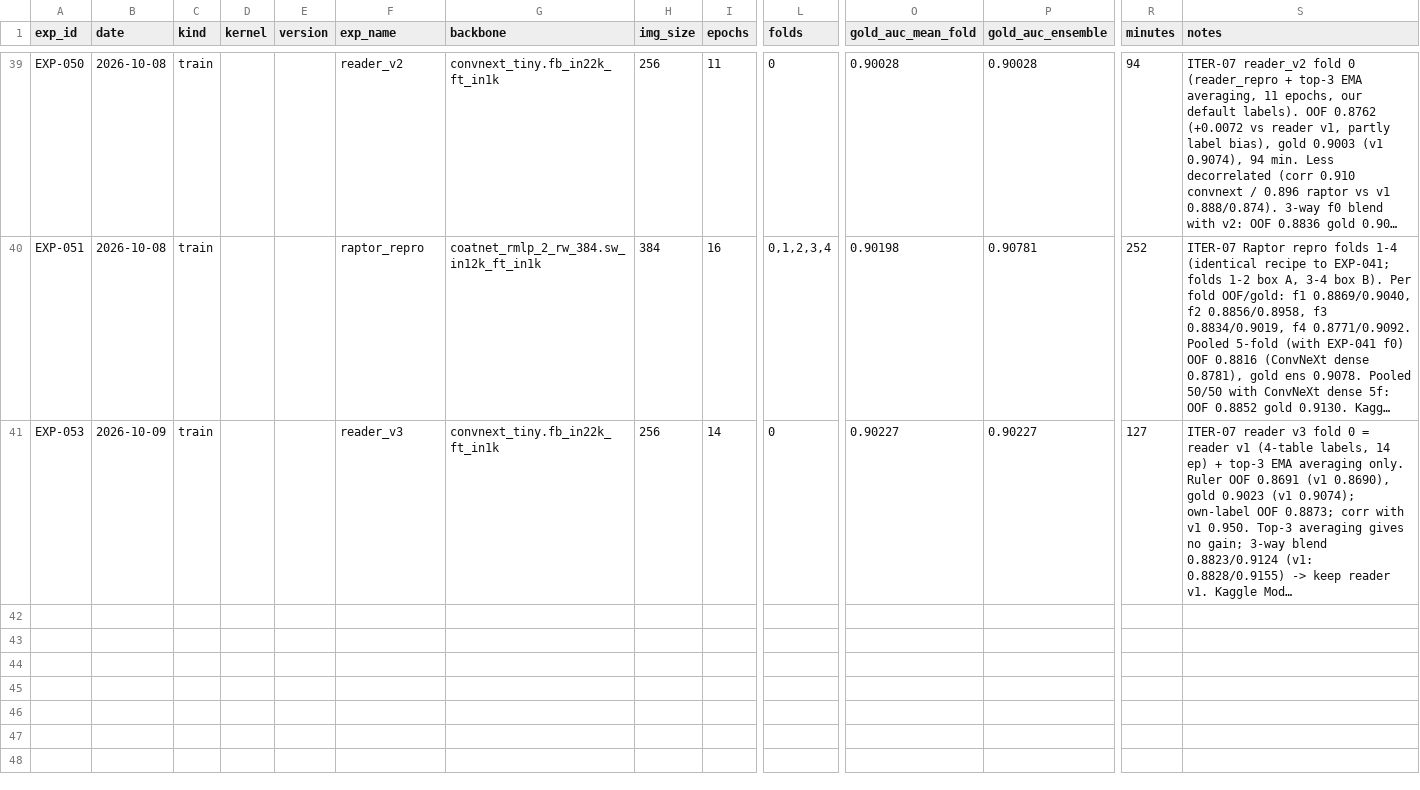
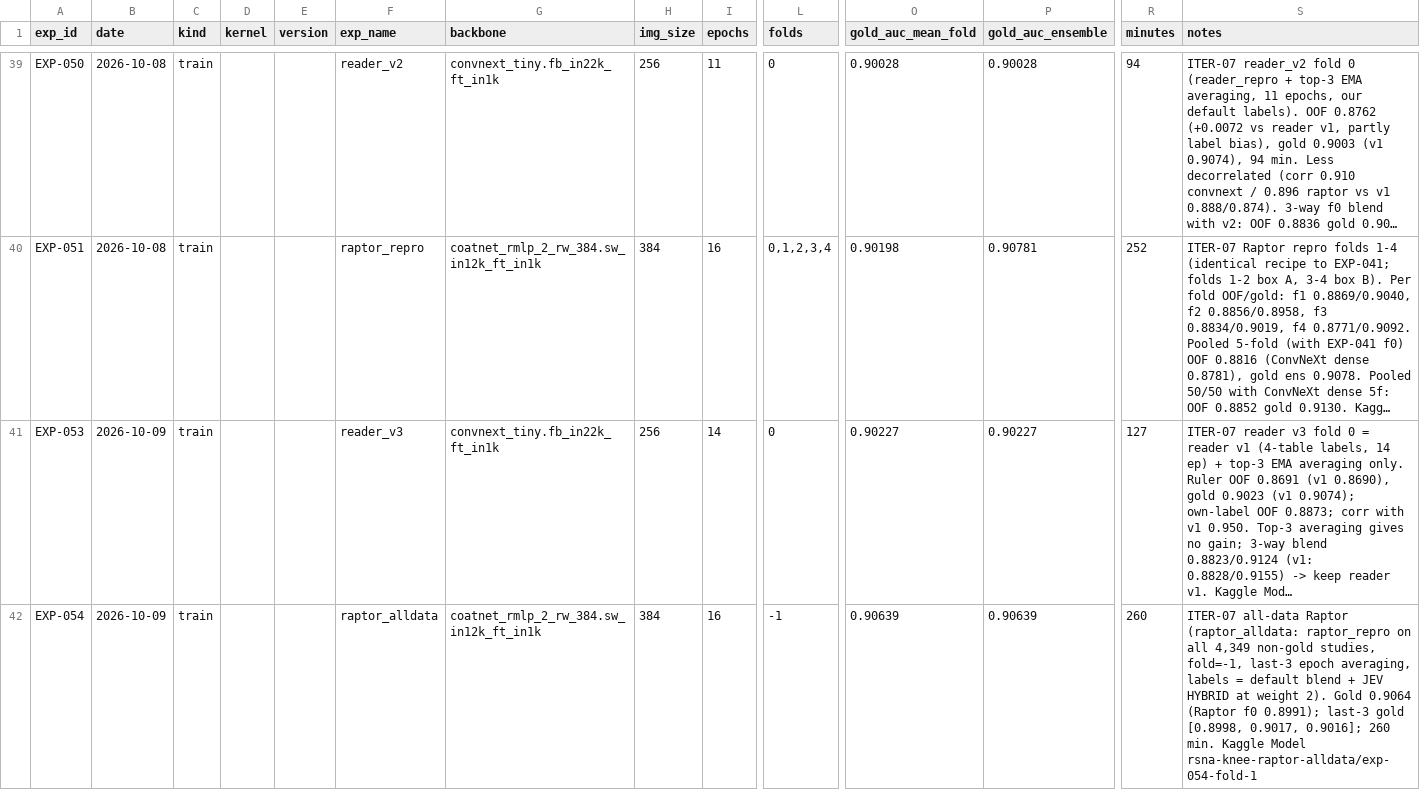
Before and after one commit to hllj/rsna-knee-abnormality-detection, a CSV file: experiments/registry.csv, drawn as a sheet; only a part is shown, gaps mark what is left out; long unchanged cells end in …; rows hold the shown columns only; the diff names each change by its address in the sheet, - before the commit and + after, or states it on an @@ line.

```diff
--- a/experiments/registry.csv
+++ b/experiments/registry.csv
+row 42: EXP-054 | 2026-10-09 | train |  |  | raptor_alldata | coatnet_rmlp_2_rw_384.sw_in12k_ft_in1k | 384 | 16 | -1 | 0.90639 | 0.90639 | 260 | ITER-07 all-data Raptor (raptor_alldata: raptor_repro on all 4,349 non-gold studies, fold=-1, last-3 epoch averaging, labels = default blend + JEV HYBRID at weight 2). Gold 0.9064 (Raptor f0 0.8991); last-3 gold [0.8998, 0.9017, 0.9016]; 260 min. Kaggle Model rsna-knee-raptor-alldata/exp-054-fold-1
```
Also changed, not shown: 4 other files.
